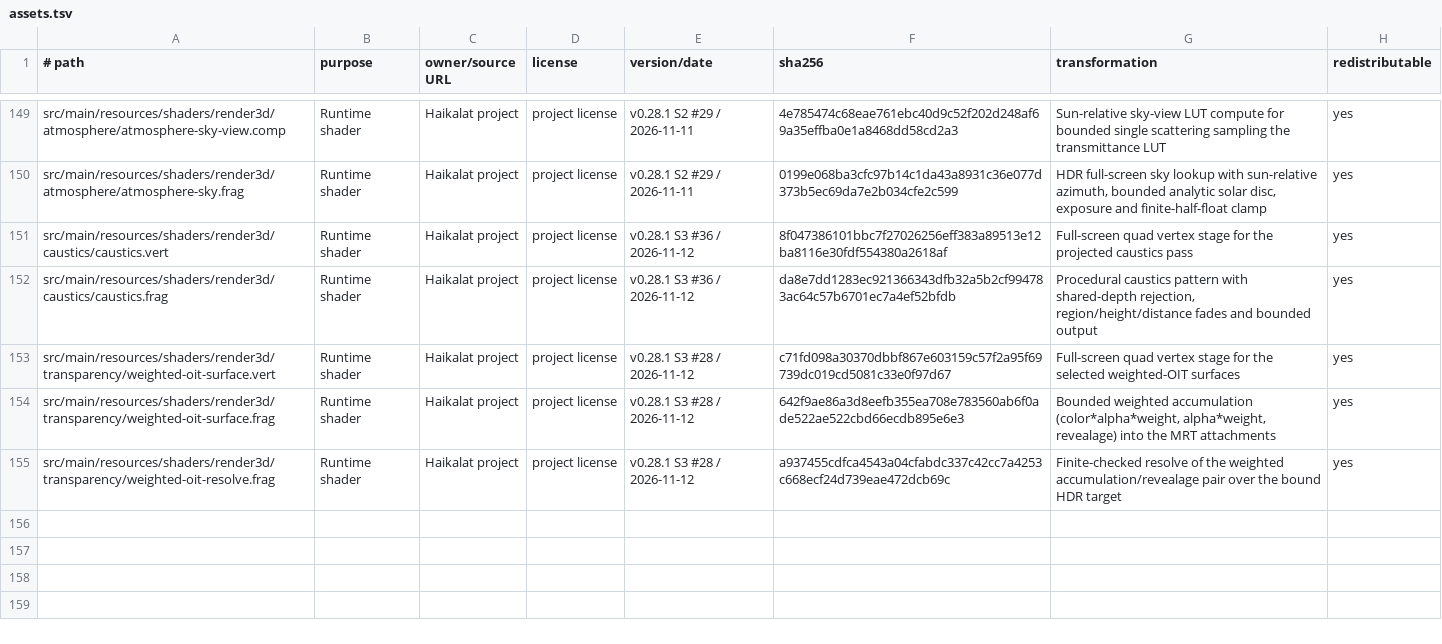
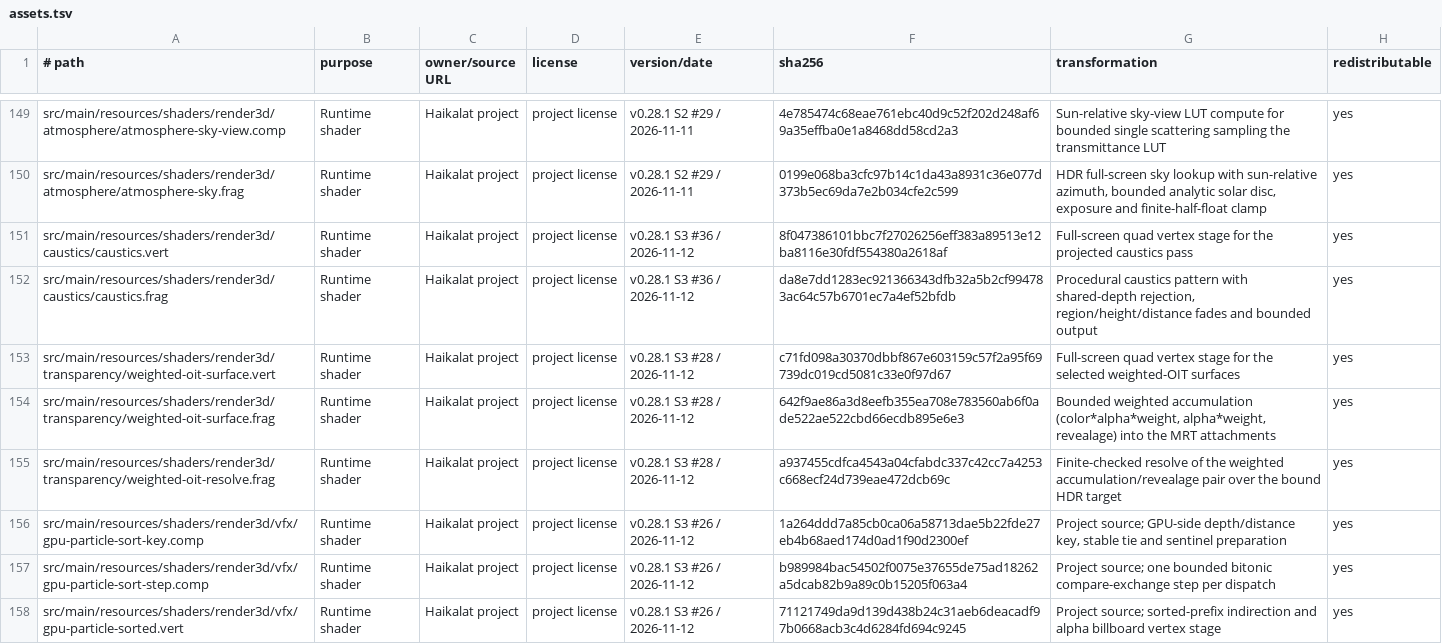
Before and after one commit to KLjiana/haikalat, a TSV file: docs/licenses/assets.tsv, drawn as a sheet; only a part is shown, gaps mark what is left out; the diff names each change by its address in the sheet, - before the commit and + after, or states it on an @@ line.

Commit message:
feat(render): sort the GPU particle active set for alpha draws
Extend the #27 indirect particle owner with a bounded GPU bitonic sort between update and draw: a preparation pass derives view-depth or eye-distance keys from the caller view matrix, one compare-exchange dispatch per network step reorders a power-of-two padded scratch, and a separate draw stage consumes the sorted prefix while the active count and indirect command stay GPU-owned. Disabled owners keep the untouched #27 programs and command sequence. Add the GL-free sorting settings/sort plan, CPU sort and premultiplied alpha-over pixel oracles, shader contract tests and the guarded real-GL acceptance class (not executed here).

```diff
--- a/docs/licenses/assets.tsv
+++ b/docs/licenses/assets.tsv
+row 156: src/main/resources/shaders/render3d/vfx/gpu-particle-sort-key.comp | Runtime shader | Haikalat project | project license | v0.28.1 S3 #26 / 2026-11-12 | 1a264ddd7a85cb0ca06a58713dae5b22fde27eb4b68aed174d0ad1f90d2300ef | Project source; GPU-side depth/distance key, stable tie and sentinel preparation | yes
+row 157: src/main/resources/shaders/render3d/vfx/gpu-particle-sort-step.comp | Runtime shader | Haikalat project | project license | v0.28.1 S3 #26 / 2026-11-12 | b989984bac54502f0075e37655de75ad18262a5dcab82b9a89c0b15205f063a4 | Project source; one bounded bitonic compare-exchange step per dispatch | yes
+row 158: src/main/resources/shaders/render3d/vfx/gpu-particle-sorted.vert | Runtime shader | Haikalat project | project license | v0.28.1 S3 #26 / 2026-11-12 | 71121749da9d139d438b24c31aeb6deacadf97b0668acb3c4d6284fd694c9245 | Project source; sorted-prefix indirection and alpha billboard vertex stage | yes
```
Also changed, not shown: 13 other files.
